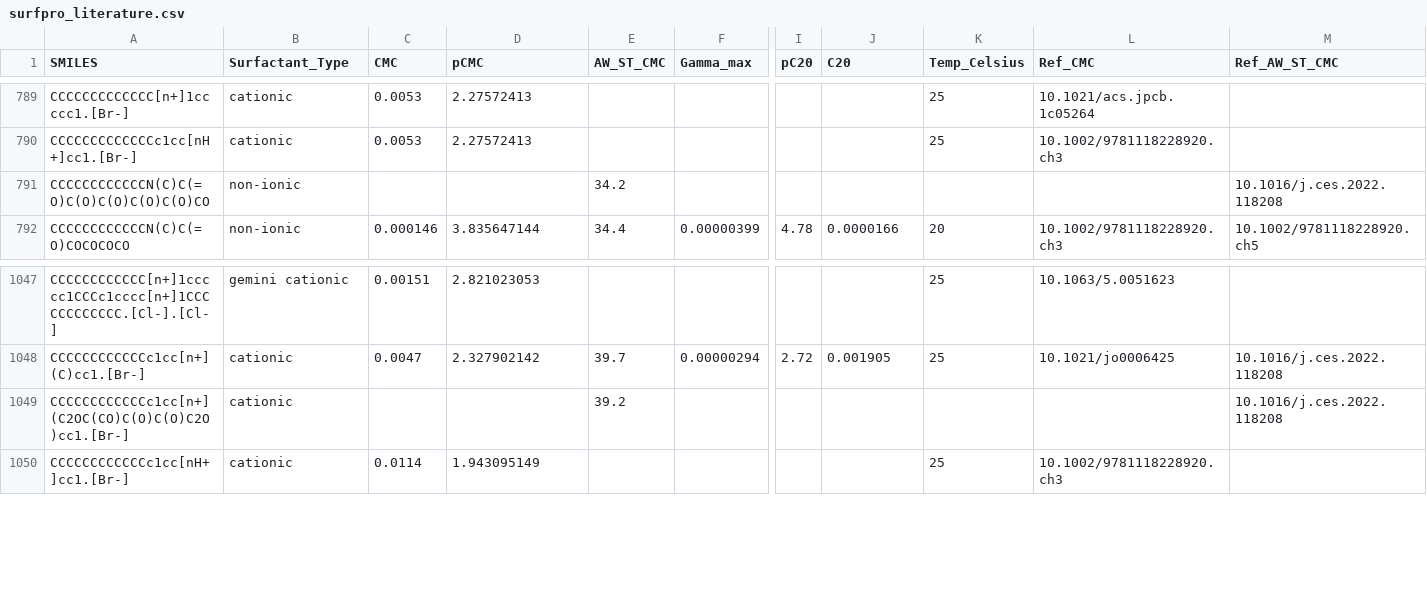
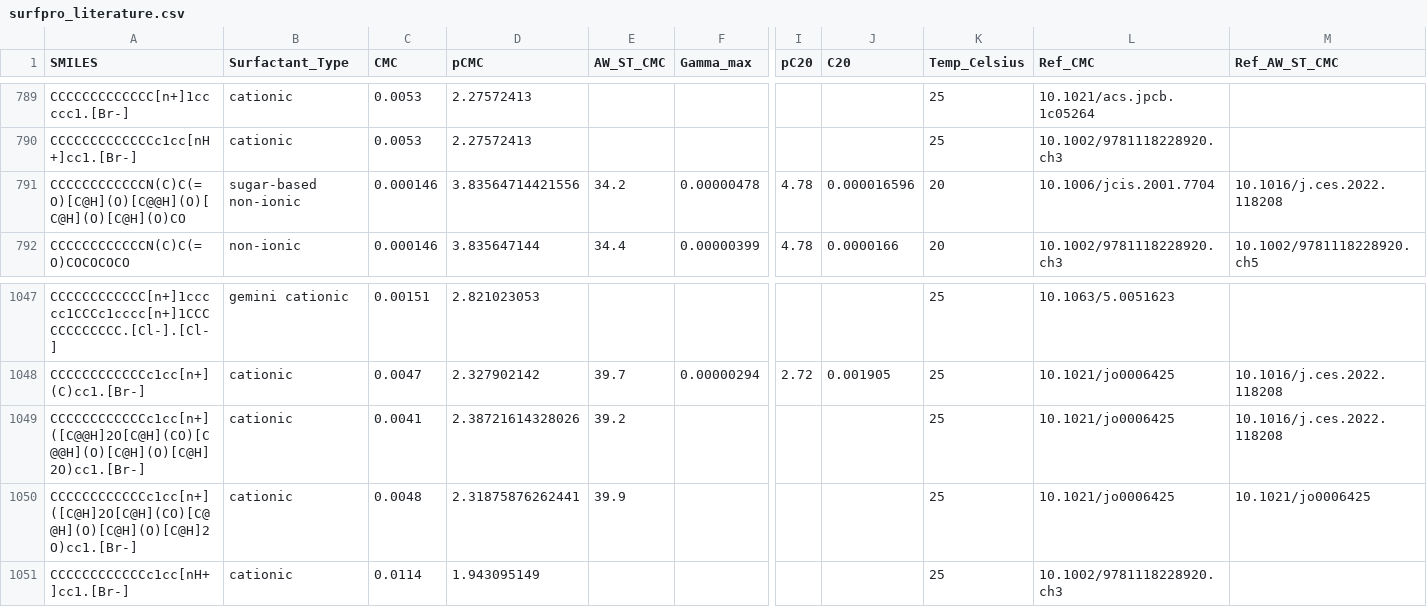
Before and after one commit to BigChemistry-RobotLab/SurfPro, a CSV file: data/surfpro_literature.csv, drawn as a sheet; only a part is shown, gaps mark what is left out; removed rows and columns are numbered as before the commit, all else as after; rows hold the shown columns only; the diff names each change by its address in the sheet, - before the commit and + after, or states it on an @@ line.

Commit message:
fix chirality, add properties for sugarbased from (10.1021/jo0006425, 10.1006/jcis.2001.7704)

```diff
--- a/data/surfpro_literature.csv
+++ b/data/surfpro_literature.csv
-row 791: CCCCCCCCCCCCN(C)C(=O)C(O)C(O)C(O)C(O)CO | non-ionic |  |  | 34.2 |  |  |  |  |  | 10.1016/j.ces.2022.118208
+row 791: CCCCCCCCCCCCN(C)C(=O)[C@H](O)[C@@H](O)[C@H](O)[C@H](O)CO | sugar-based non-ionic | 0.000146 | 3.83564714421556 | 34.2 | 0.00000478 | 4.78 | 0.000016596 | 20 | 10.1006/jcis.2001.7704 | 10.1016/j.ces.2022.118208
-A1049 (SMILES): CCCCCCCCCCCCc1cc[n+](C2OC(CO)C(O)C(O)C2O)cc1.[Br-]
+A1049 (SMILES): CCCCCCCCCCCCc1cc[n+]([C@@H]2O[C@H](CO)[C@@H](O)[C@H](O)[C@H]2O)cc1.[Br-]
-C1049 (CMC): (empty)
+C1049 (CMC): 0.0041
-D1049 (pCMC): (empty)
+D1049 (pCMC): 2.38721614328026
-K1049 (Temp_Celsius): (empty)
+K1049 (Temp_Celsius): 25
-L1049 (Ref_CMC): (empty)
+L1049 (Ref_CMC): 10.1021/jo0006425
+row 1050: CCCCCCCCCCCCc1cc[n+]([C@H]2O[C@H](CO)[C@@H](O)[C@H](O)[C@H]2O)cc1.[Br-] | cationic | 0.0048 | 2.31875876262441 | 39.9 |  |  |  | 25 | 10.1021/jo0006425 | 10.1021/jo0006425
```
